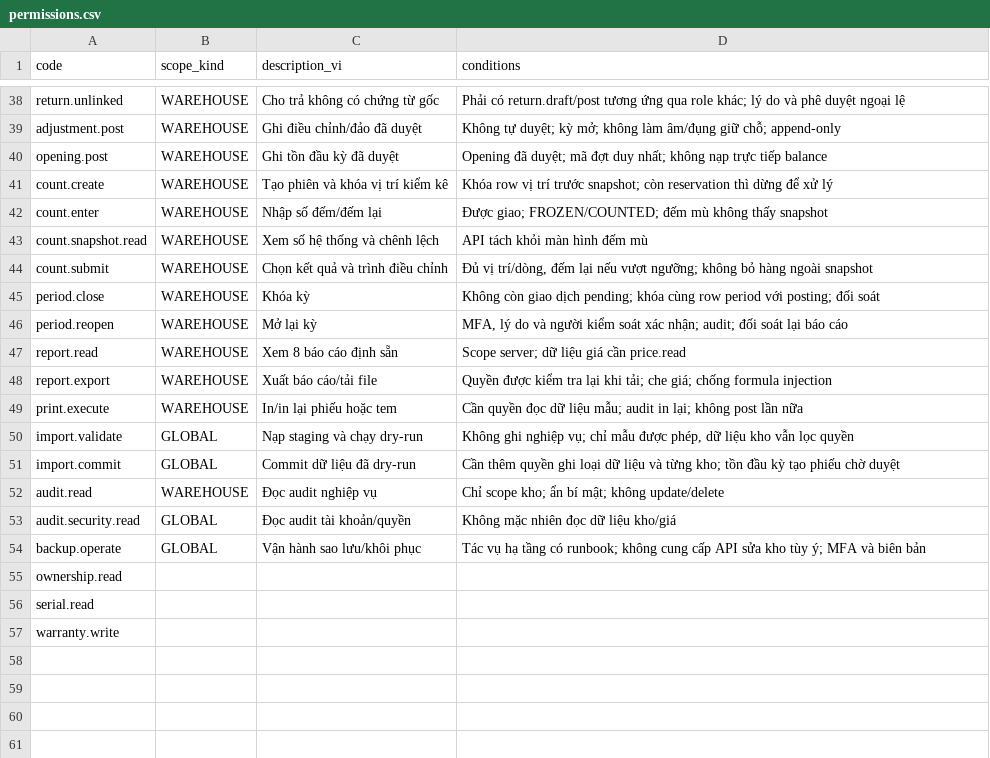
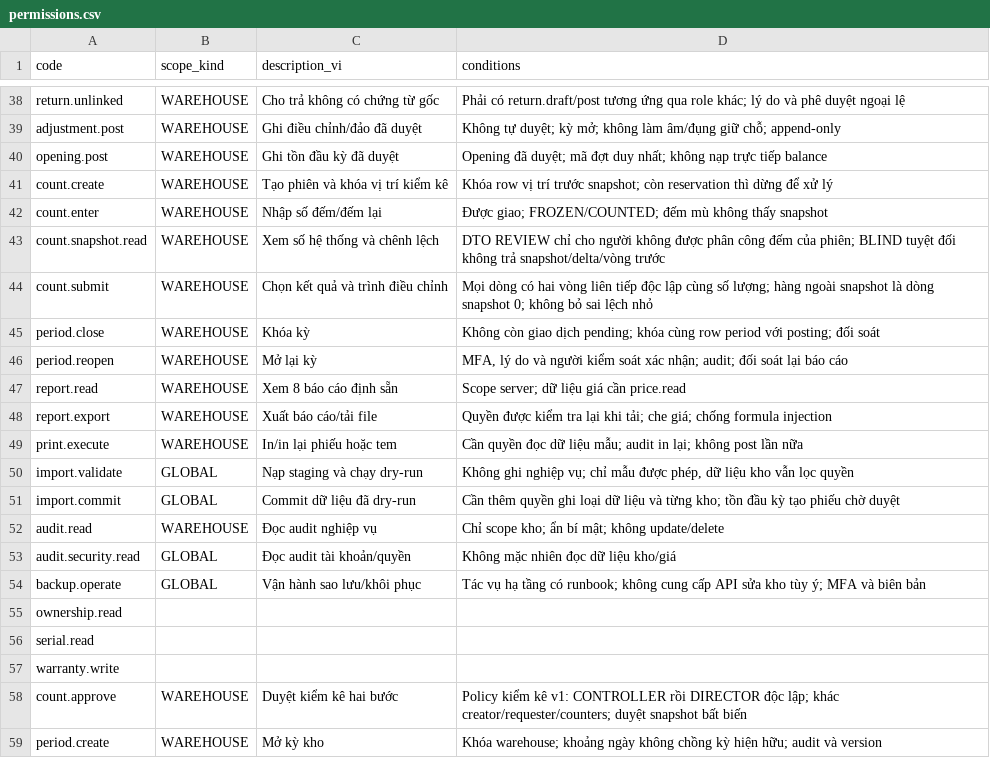
Before and after one commit to TEAM-DEV-FIVE/WMS_BA_2_0, a CSV file: 04_Phan_quyen/permissions.csv, drawn as a sheet; only a part is shown, gaps mark what is left out.

```diff
--- a/04_Phan_quyen/permissions.csv
+++ b/04_Phan_quyen/permissions.csv
@@ -42,4 +42,4 @@ count.create,WAREHOUSE,Tạo phiên và khóa vị trí kiểm kê,Khóa row v
 count.enter,WAREHOUSE,Nhập số đếm/đếm lại,Được giao; FROZEN/COUNTED; đếm mù không thấy snapshot
-count.snapshot.read,WAREHOUSE,Xem số hệ thống và chênh lệch,API tách khỏi màn hình đếm mù
-count.submit,WAREHOUSE,Chọn kết quả và trình điều chỉnh,"Đủ vị trí/dòng, đếm lại nếu vượt ngưỡng; không bỏ hàng ngoài snapshot"
+count.snapshot.read,WAREHOUSE,Xem số hệ thống và chênh lệch,DTO REVIEW chỉ cho người không được phân công đếm của phiên; BLIND tuyệt đối không trả snapshot/delta/vòng trước
+count.submit,WAREHOUSE,Chọn kết quả và trình điều chỉnh,Mọi dòng có hai vòng liên tiếp độc lập cùng số lượng; hàng ngoài snapshot là dòng snapshot 0; không bỏ sai lệch nhỏ
 period.close,WAREHOUSE,Khóa kỳ,Không còn giao dịch pending; khóa cùng row period với posting; đối soát
@@ -57 +57,3 @@ serial.read,,,
 warranty.write,,,
+count.approve,WAREHOUSE,Duyệt kiểm kê hai bước,Policy kiểm kê v1: CONTROLLER rồi DIRECTOR độc lập; khác creator/requester/counters; duyệt snapshot bất biến
+period.create,WAREHOUSE,Mở kỳ kho,Khóa warehouse; khoảng ngày không chồng kỳ hiện hữu; audit và version
```
Also changed, not shown: 04_Phan_quyen/role_permission_matrix.csv, 32 other files.
